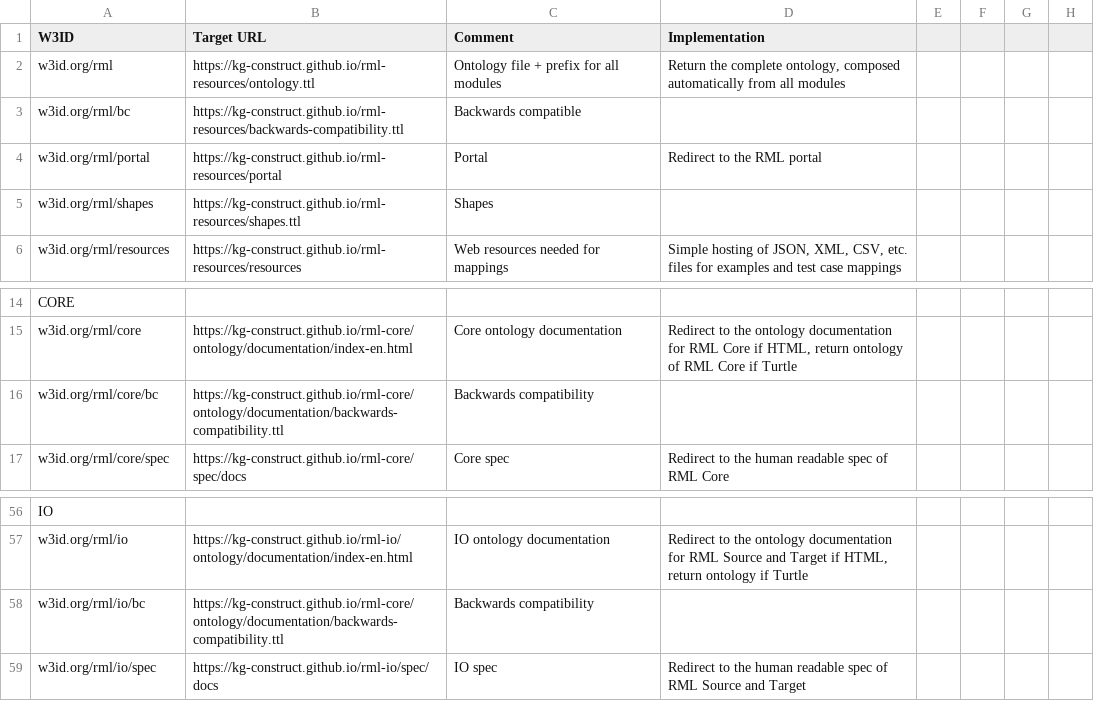
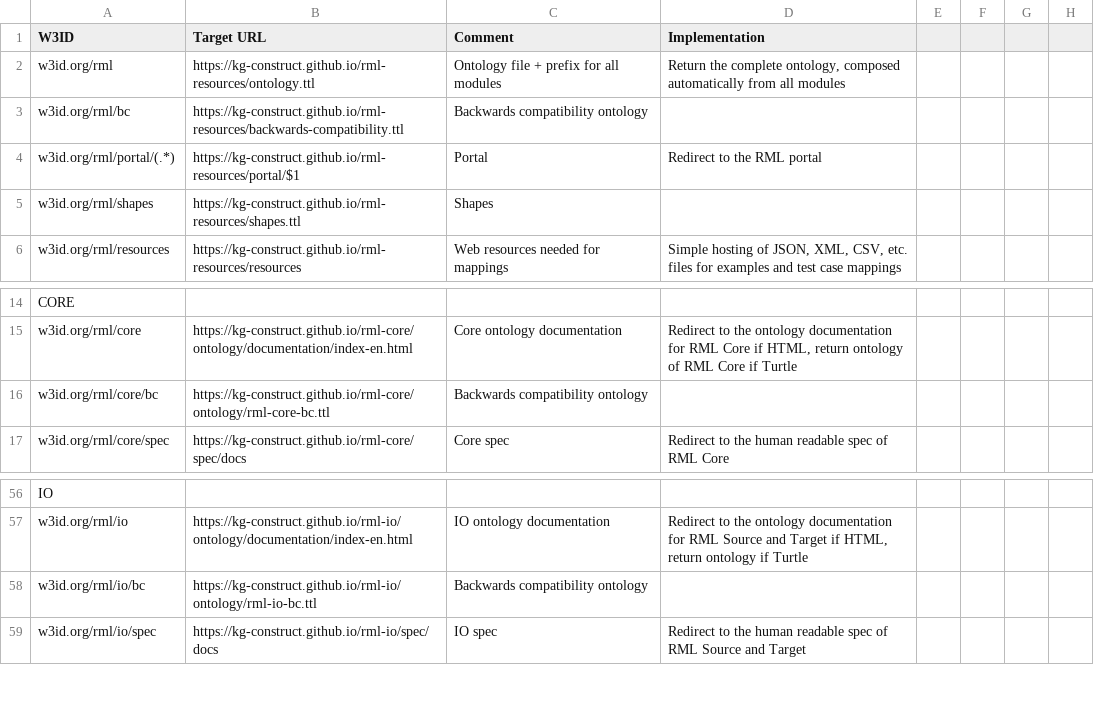
Before and after one commit to kg-construct/rml-resources, a CSV file: w3id/redirections.csv, drawn as a sheet; only a part is shown, gaps mark what is left out; the diff names each change by its address in the sheet, - before the commit and + after, or states it on an @@ line.

Commit message:
w3id: fix redirections
backwards compatibility + portal

```diff
--- a/w3id/redirections.csv
+++ b/w3id/redirections.csv
-C3 (Comment): Backwards compatible
+C3 (Comment): Backwards compatibility ontology
-A4 (W3ID): w3id.org/rml/portal
+A4 (W3ID): w3id.org/rml/portal/(.*)
-B4 (Target URL): https://kg-construct.github.io/rml-resources/portal
+B4 (Target URL): https://kg-construct.github.io/rml-resources/portal/$1
-B16 (Target URL): https://kg-construct.github.io/rml-core/ontology/documentation/backwards-compatibility.ttl
+B16 (Target URL): https://kg-construct.github.io/rml-core/ontology/rml-core-bc.ttl
-C16 (Comment): Backwards compatibility
+C16 (Comment): Backwards compatibility ontology
-B58 (Target URL): https://kg-construct.github.io/rml-core/ontology/documentation/backwards-compatibility.ttl
+B58 (Target URL): https://kg-construct.github.io/rml-io/ontology/rml-io-bc.ttl
-C58 (Comment): Backwards compatibility
+C58 (Comment): Backwards compatibility ontology
```
Also changed, not shown: 1 other file.
